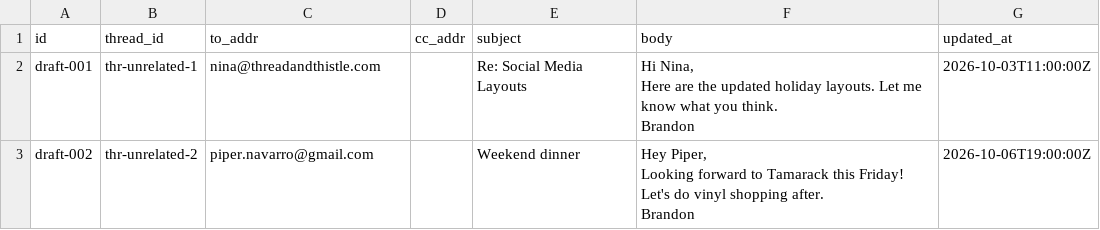
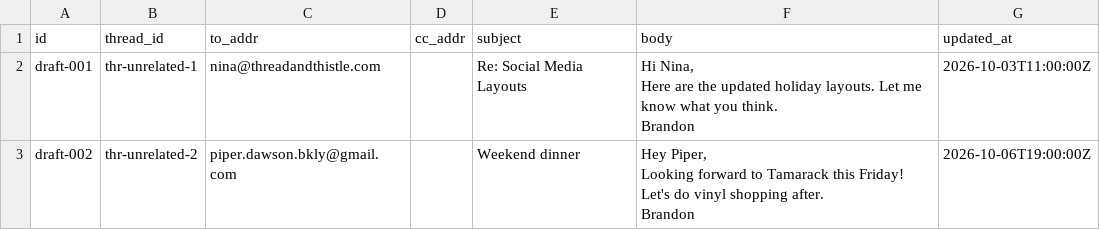
Before and after one commit to Jaguarjaat/Jagveer-brandon-hill, a CSV file: mock_data/gmail-api/drafts.csv, drawn as a sheet.

```diff
--- a/mock_data/gmail-api/drafts.csv
+++ b/mock_data/gmail-api/drafts.csv
@@ -6,6 +6,6 @@ Here are the updated holiday layouts. Let me know what you think.
 Brandon",2026-10-03T11:00:00Z
-draft-002,thr-unrelated-2,piper.navarro@gmail.com,,Weekend dinner,"Hey Piper,
-
-Looking forward to Tamarack this Friday! Let's do vinyl shopping after.
-
-Brandon",2026-10-06T19:00:00Z
+draft-002,thr-unrelated-2,piper.dawson.bkly@gmail.com,,Weekend dinner,"Hey Piper,
+
+Looking forward to Tamarack this Friday! Let's do vinyl shopping after.
+
+Brandon",2026-10-06T19:00:00Z
```
Also changed, not shown: data/data_03.csv, data/data_06.csv, 15 other files.
